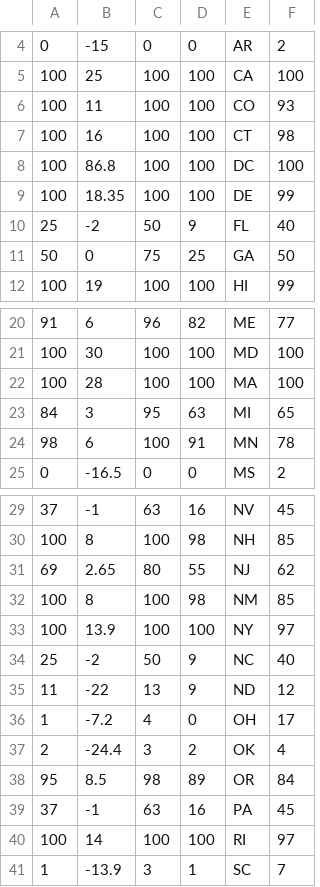
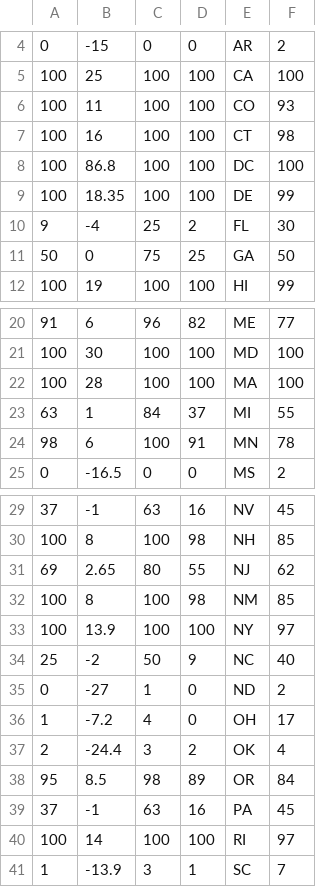
Before and after one commit to Princeton-Election-Consortium/data-backend, a CSV file: matlab/outputs/EV_stateprobs_2024.csv, drawn as a sheet; only a part is shown, gaps mark what is left out; removed rows and columns are numbered as before the commit, all else as after; the diff names each change by its address in the sheet, - before the commit and + after, or states it on an @@ line.

```diff
--- a/matlab/outputs/EV_stateprobs_2024.csv
+++ b/matlab/outputs/EV_stateprobs_2024.csv
-row 10: 25 | -2 | 50 | 9 | FL | 40
+row 10: 9 | -4 | 25 | 2 | FL | 30
-row 23: 84 | 3 | 95 | 63 | MI | 65
+row 23: 63 | 1 | 84 | 37 | MI | 55
-row 35: 11 | -22 | 13 | 9 | ND | 12
+row 35: 0 | -27 | 1 | 0 | ND | 2
```
Also changed, not shown: matlab/outputs/EV_MM_table_2024.csv, matlab/outputs/EV_estimate_history_2024.csv, 36 other files.
